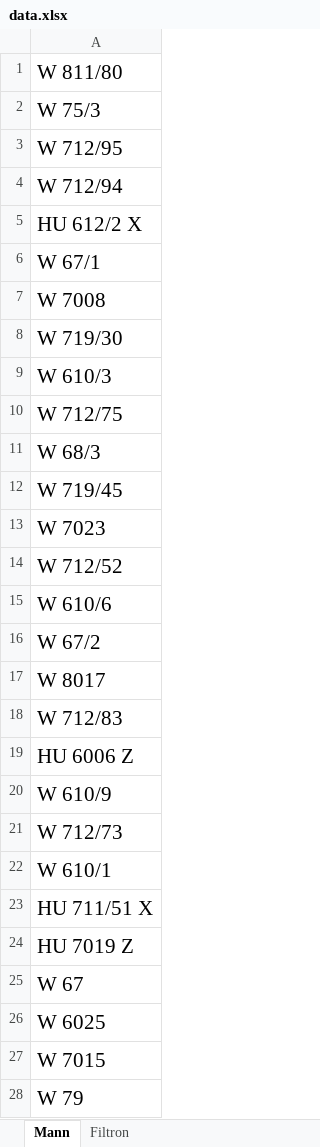
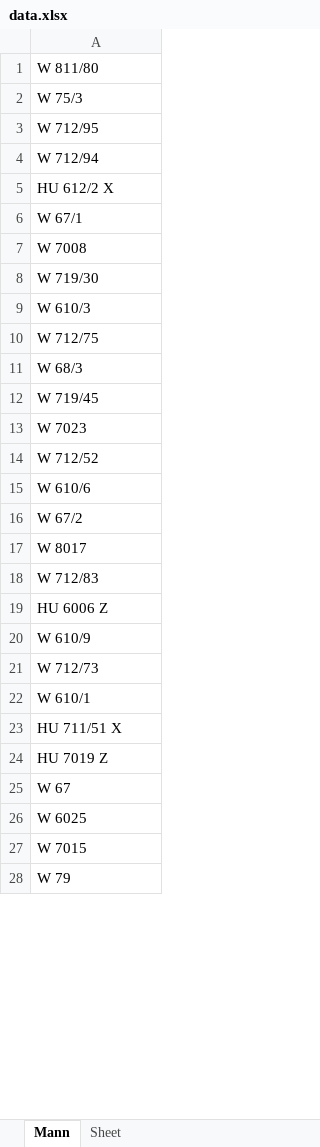
Before and after one commit to ArturYumagulov/ProductParse, an Excel workbook: data/data.xlsx, sheet Mann, drawn as a sheet; only a part is shown; values as stored, in another font and other column widths than the file's, no borders; charts and pictures not drawn; the diff covers the shown part only; the diff names each change by its address in the sheet, - before the commit and + after, or states it on an @@ line.

```diff
--- a/data/data.xlsx (sheet Mann)
+++ b/data/data.xlsx (sheet Mann)
-sheet tab: Filtron
+sheet tab: Sheet
@@ A1:A28 text size: smaller @@
```
Also changed, not shown: cell formats elsewhere in this sheet, sheet Sheet, 12 other files.
